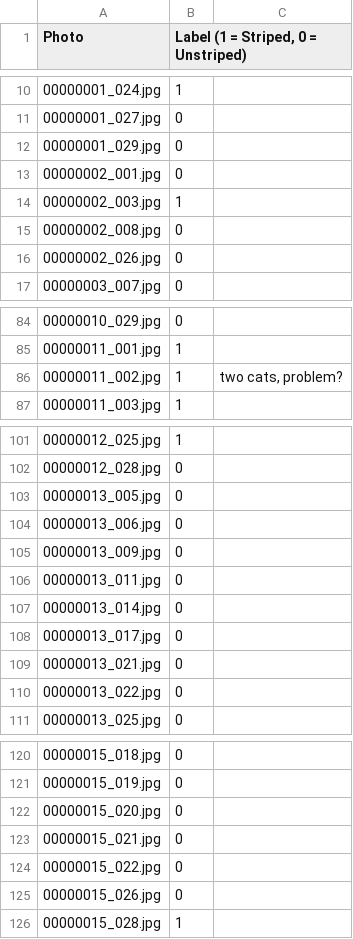
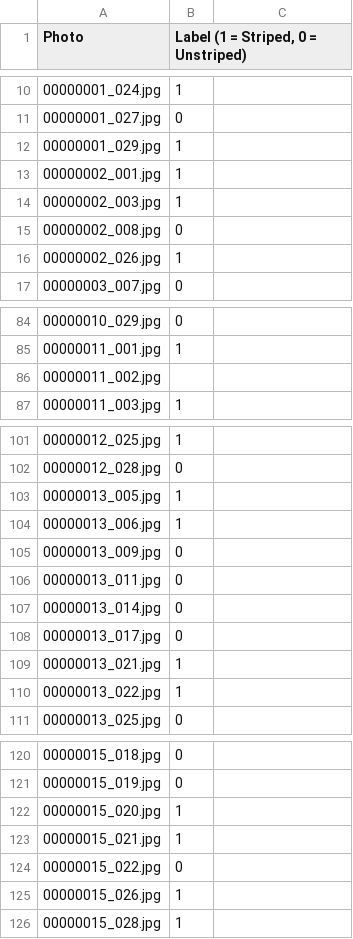
Before and after one commit to BenRocklin/cs129project, a CSV file: labels/CAT_00.csv, drawn as a sheet; only a part is shown, gaps mark what is left out; the diff covers the shown part only.

```diff
--- a/labels/CAT_00.csv
+++ b/labels/CAT_00.csv
@@ -12,2 +12,2 @@
-00000001_029.jpg,0,
-00000002_001.jpg,0,
+00000001_029.jpg,1
+00000002_001.jpg,1
@@ -16 +16 @@
-00000002_026.jpg,0,
+00000002_026.jpg,1
@@ -86 +86 @@
-00000011_002.jpg,1,"two cats, problem?"
+00000011_002.jpg,
@@ -103,2 +103,2 @@
-00000013_005.jpg,0,
-00000013_006.jpg,0,
+00000013_005.jpg,1
+00000013_006.jpg,1
@@ -109,2 +109,2 @@
-00000013_021.jpg,0,
-00000013_022.jpg,0,
+00000013_021.jpg,1
+00000013_022.jpg,1
@@ -122,2 +122,2 @@
-00000015_020.jpg,0,
-00000015_021.jpg,0,
+00000015_020.jpg,1
+00000015_021.jpg,1
@@ -125 +125 @@
-00000015_026.jpg,0,
+00000015_026.jpg,1
```
Also changed, not shown: 13 edited cells elsewhere in this file, labels/CAT_01.csv.
